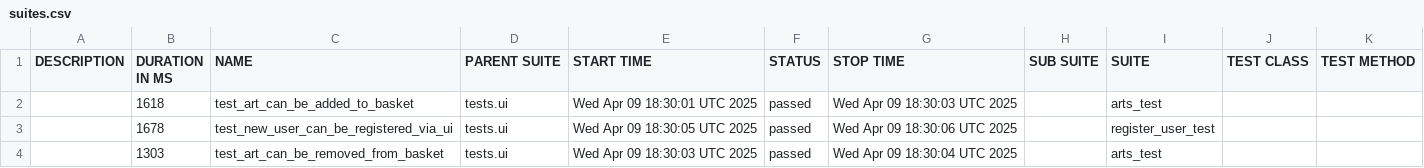
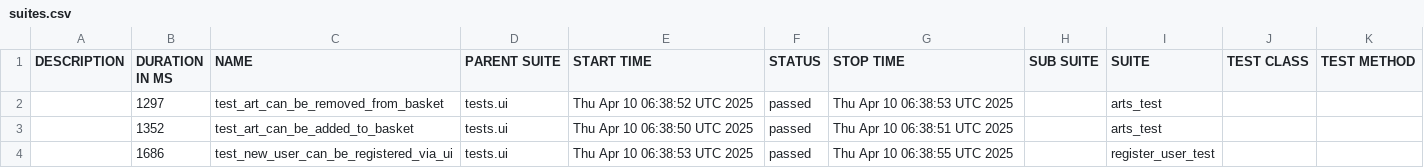
Before and after one commit to PKuravskyi/PetPythonPlaywright, a CSV file: data/suites.csv, drawn as a sheet.

```diff
--- a/data/suites.csv
+++ b/data/suites.csv
@@ -1,4 +1,4 @@
 "DESCRIPTION","DURATION IN MS","NAME","PARENT SUITE","START TIME","STATUS","STOP TIME","SUB SUITE","SUITE","TEST CLASS","TEST METHOD"
-"","1618","test_art_can_be_added_to_basket","tests.ui","Wed Apr 09 18:30:01 UTC 2025","passed","Wed Apr 09 18:30:03 UTC 2025","","arts_test","",""
-"","1678","test_new_user_can_be_registered_via_ui","tests.ui","Wed Apr 09 18:30:05 UTC 2025","passed","Wed Apr 09 18:30:06 UTC 2025","","register_user_test","",""
-"","1303","test_art_can_be_removed_from_basket","tests.ui","Wed Apr 09 18:30:03 UTC 2025","passed","Wed Apr 09 18:30:04 UTC 2025","","arts_test","",""
+"","1297","test_art_can_be_removed_from_basket","tests.ui","Thu Apr 10 06:38:52 UTC 2025","passed","Thu Apr 10 06:38:53 UTC 2025","","arts_test","",""
+"","1352","test_art_can_be_added_to_basket","tests.ui","Thu Apr 10 06:38:50 UTC 2025","passed","Thu Apr 10 06:38:51 UTC 2025","","arts_test","",""
+"","1686","test_new_user_can_be_registered_via_ui","tests.ui","Thu Apr 10 06:38:53 UTC 2025","passed","Thu Apr 10 06:38:55 UTC 2025","","register_user_test","",""
```
Also changed, not shown: 20 other files.
